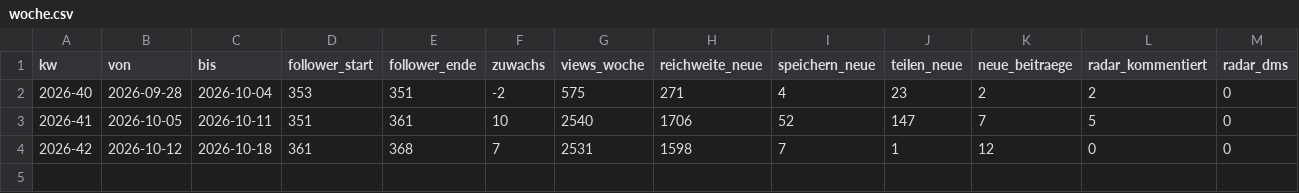
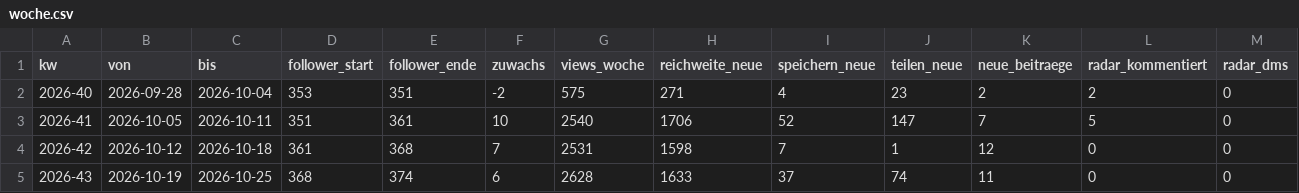
Before and after one commit to MBS-maehrsteuern/Instagram-maehrsteuern, a CSV file: automatik/statistik/woche.csv, drawn as a sheet; only a part is shown; rows hold the shown columns only; the diff names each change by its address in the sheet, - before the commit and + after, or states it on an @@ line.

Commit message:
Wochenbericht KW 2026-43

```diff
--- a/automatik/statistik/woche.csv
+++ b/automatik/statistik/woche.csv
+row 5: 2026-43 | 2026-10-19 | 2026-10-25 | 368 | 374 | 6 | 2628 | 1633 | 37 | 74 | 11 | 0 | 0
```
